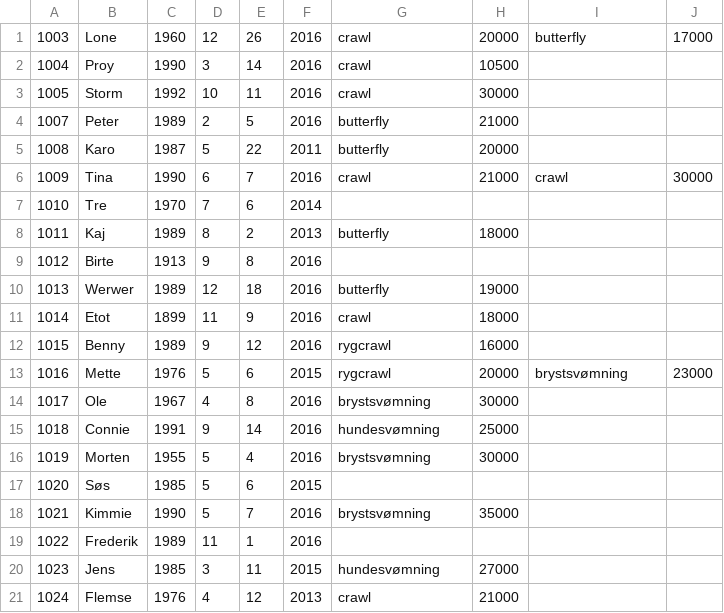
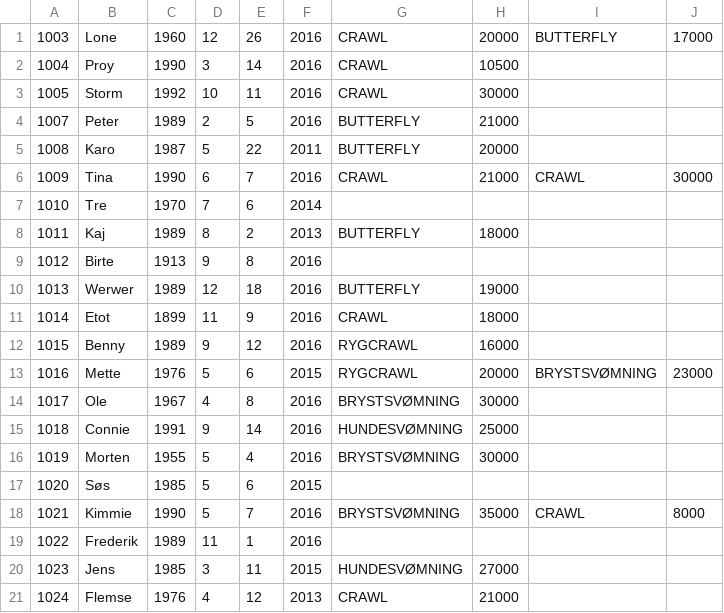
Before and after one commit to Klejne/Delfinen, a CSV file: members.csv, drawn as a sheet.

```diff
--- a/members.csv
+++ b/members.csv
@@ -1,21 +1,21 @@
-1003,Lone,1960,12,26,2016,crawl,20000,butterfly,17000
-1004,Proy,1990,3,14,2016,crawl,10500
-1005,Storm,1992,10,11,2016,crawl,30000
-1007,Peter,1989,2,5,2016,butterfly,21000
-1008,Karo,1987,5,22,2011,butterfly,20000
-1009,Tina,1990,6,7,2016,crawl,21000,crawl,30000
+1003,Lone,1960,12,26,2016,CRAWL,20000,BUTTERFLY,17000
+1004,Proy,1990,3,14,2016,CRAWL,10500
+1005,Storm,1992,10,11,2016,CRAWL,30000
+1007,Peter,1989,2,5,2016,BUTTERFLY,21000
+1008,Karo,1987,5,22,2011,BUTTERFLY,20000
+1009,Tina,1990,6,7,2016,CRAWL,21000,CRAWL,30000
 1010,Tre,1970,7,6,2014
-1011,Kaj,1989,8,2,2013,butterfly,18000
+1011,Kaj,1989,8,2,2013,BUTTERFLY,18000
 1012,Birte,1913,9,8,2016
-1013,Werwer,1989,12,18,2016,butterfly,19000
-1014,Etot,1899,11,9,2016,crawl,18000
-1015,Benny,1989,9,12,2016,rygcrawl,16000
-1016,Mette,1976,5,6,2015,rygcrawl,20000,brystsvømning,23000
-1017,Ole,1967,4,8,2016,brystsvømning,30000
-1018,Connie,1991,9,14,2016,hundesvømning,25000
-1019,Morten,1955,5,4,2016,brystsvømning,30000
+1013,Werwer,1989,12,18,2016,BUTTERFLY,19000
+1014,Etot,1899,11,9,2016,CRAWL,18000
+1015,Benny,1989,9,12,2016,RYGCRAWL,16000
+1016,Mette,1976,5,6,2015,RYGCRAWL,20000,BRYSTSVØMNING,23000
+1017,Ole,1967,4,8,2016,BRYSTSVØMNING,30000
+1018,Connie,1991,9,14,2016,HUNDESVØMNING,25000
+1019,Morten,1955,5,4,2016,BRYSTSVØMNING,30000
 1020,Søs,1985,5,6,2015
-1021,Kimmie,1990,5,7,2016,brystsvømning,35000
+1021,Kimmie,1990,5,7,2016,BRYSTSVØMNING,35000,CRAWL,8000
 1022,Frederik,1989,11,1,2016
-1023,Jens,1985,3,11,2015,hundesvømning,27000
-1024,Flemse,1976,4,12,2013,crawl,21000
+1023,Jens,1985,3,11,2015,HUNDESVØMNING,27000
+1024,Flemse,1976,4,12,2013,CRAWL,21000
```
Also changed, not shown: 2 other files.
